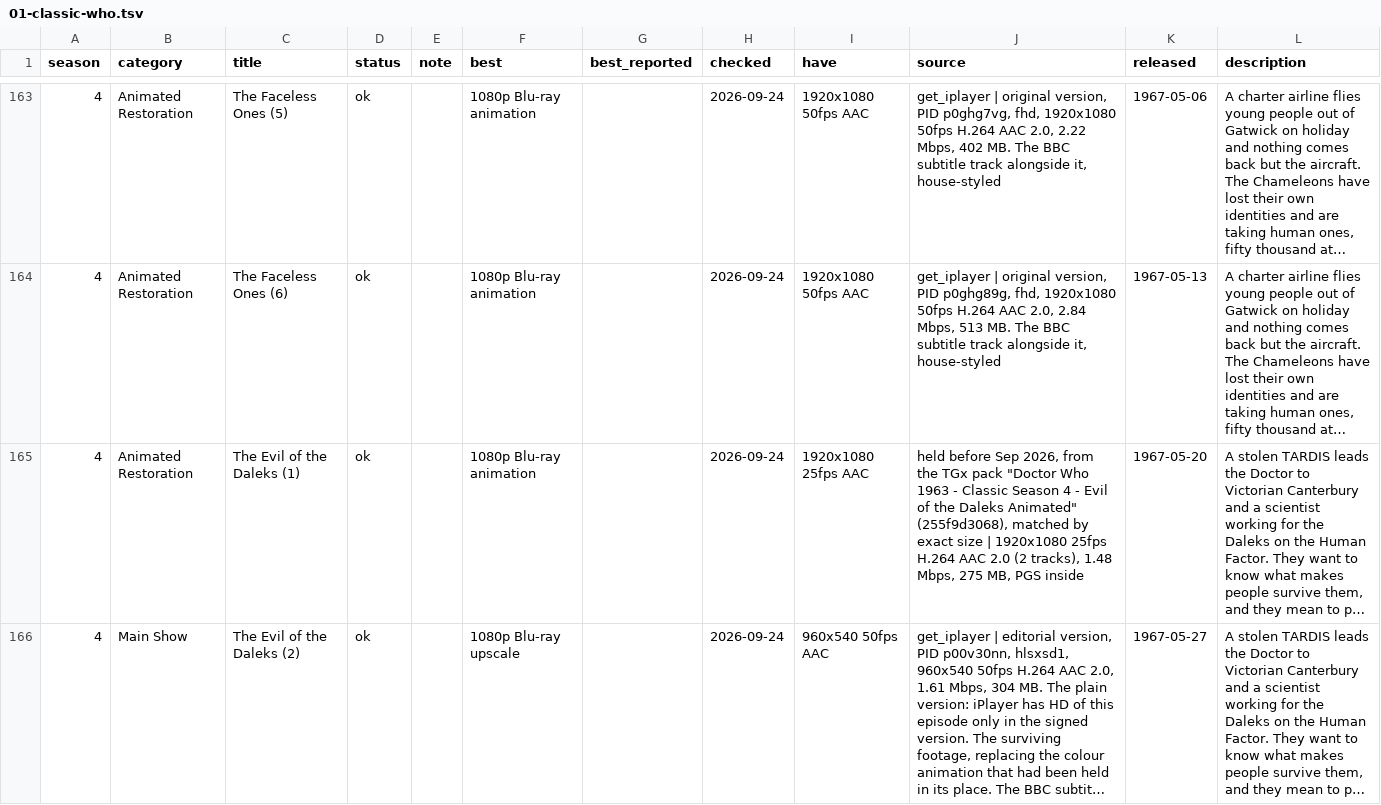
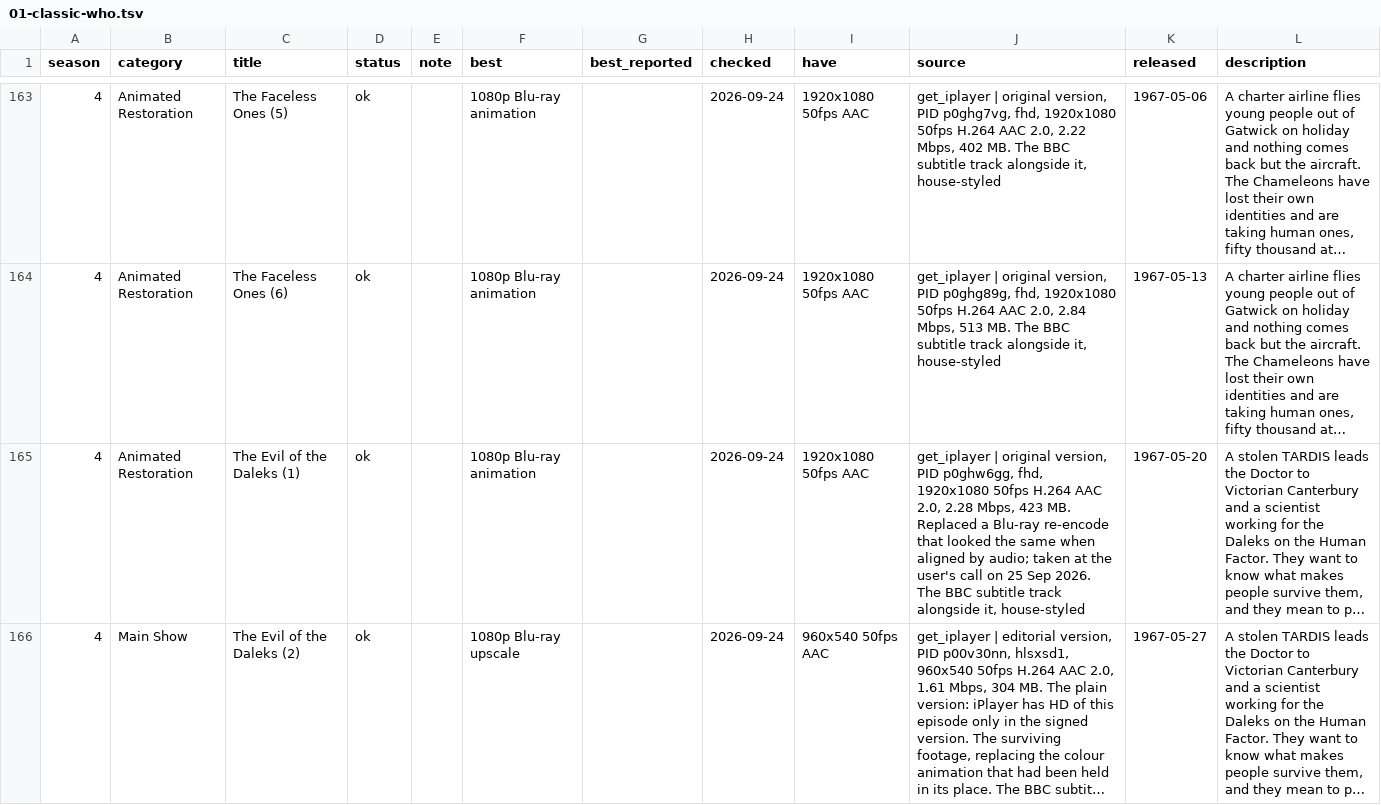
Before and after one commit to nubblyn/whoniverse, a TSV file: ledger/series/01-classic-who.tsv, drawn as a sheet; only a part is shown, gaps mark what is left out; long unchanged cells end in …; the diff covers the shown part only; the diff names each change by its address in the sheet, - before the commit and + after, or states it on an @@ line.

```diff
--- a/ledger/series/01-classic-who.tsv
+++ b/ledger/series/01-classic-who.tsv
-I165 (have): 1920x1080 25fps AAC
+I165 (have): 1920x1080 50fps AAC
-J165 (source): held before Sep 2026, from the TGx pack "Doctor Who 1963 - Classic Season 4 - Evil of the Daleks Animated" (255f9d3068), matched by exact size | 1920x1080 25fps H.264 AAC 2.0 (2 tracks), 1.48 Mbps, 275 MB, PGS inside
+J165 (source): get_iplayer | original version, PID p0ghw6gg, fhd, 1920x1080 50fps H.264 AAC 2.0, 2.28 Mbps, 423 MB. Replaced a Blu-ray re-encode that looked the same when aligned by audio; taken at the user's call on 25 Sep 2026. The BBC subtitle track alongside it, house-styled
```
Also changed, not shown: 18 edited cells elsewhere in this file, 4 other files.
